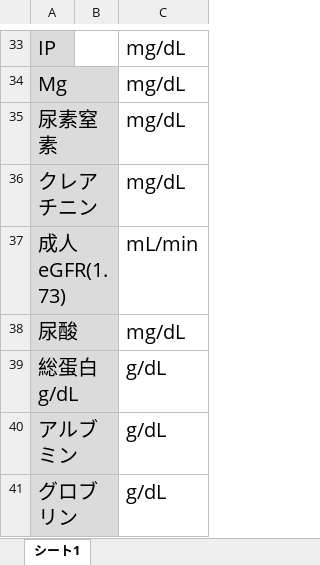
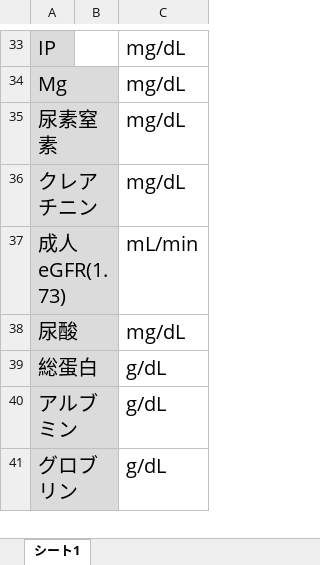
Before and after one commit to cyrus-git/medicaltest-to-text, an Excel workbook: template.xlsx, sheet シート1, drawn as a sheet; only a part is shown, gaps mark what is left out; values as stored, in another font and other column widths than the file's, no borders; the diff names each change by its address in the sheet, - before the commit and + after, or states it on an @@ line.

```diff
--- a/template.xlsx (sheet シート1)
+++ b/template.xlsx (sheet シート1)
-A39: 総蛋白 g/dL
+A39: 総蛋白
```
Also changed, not shown: 1 other file.
